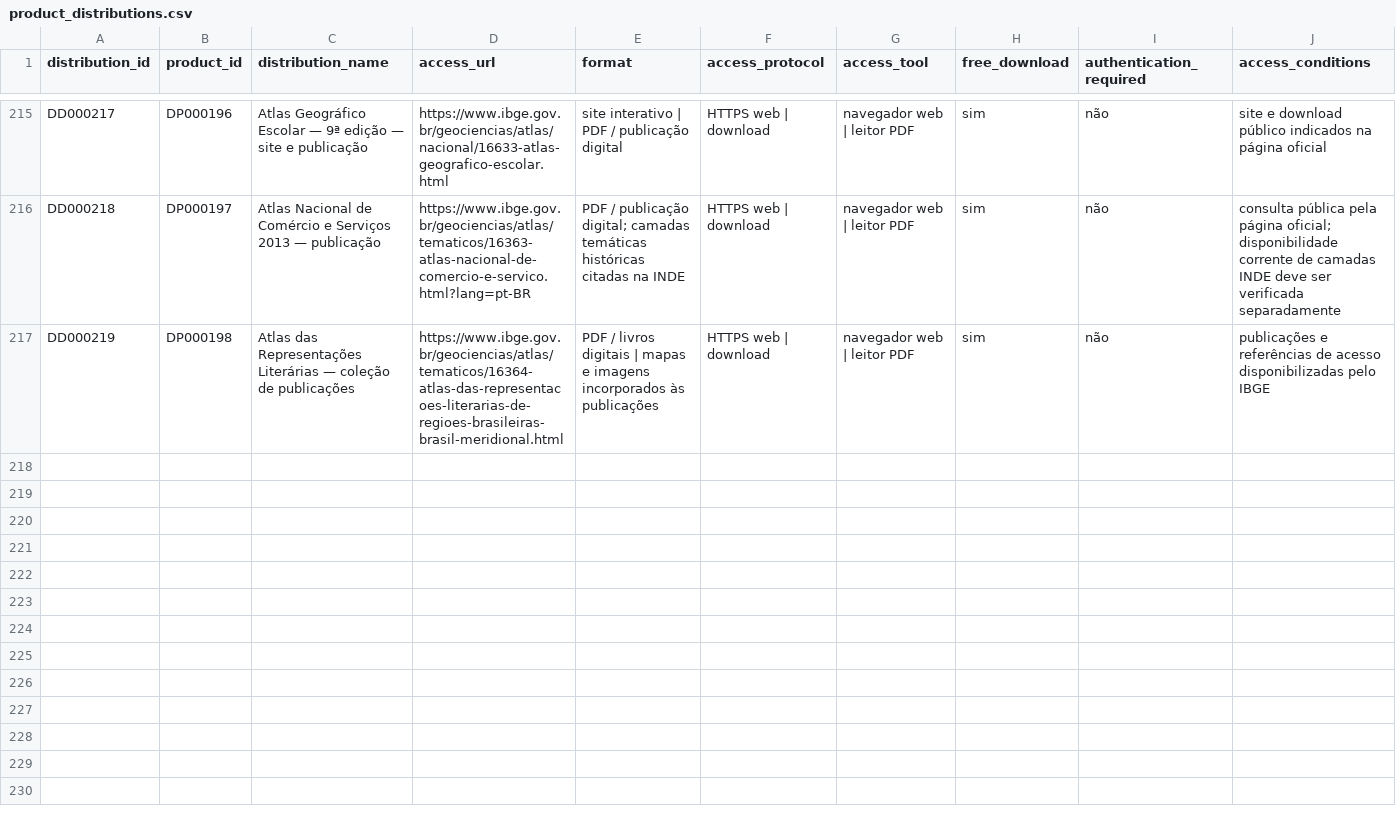
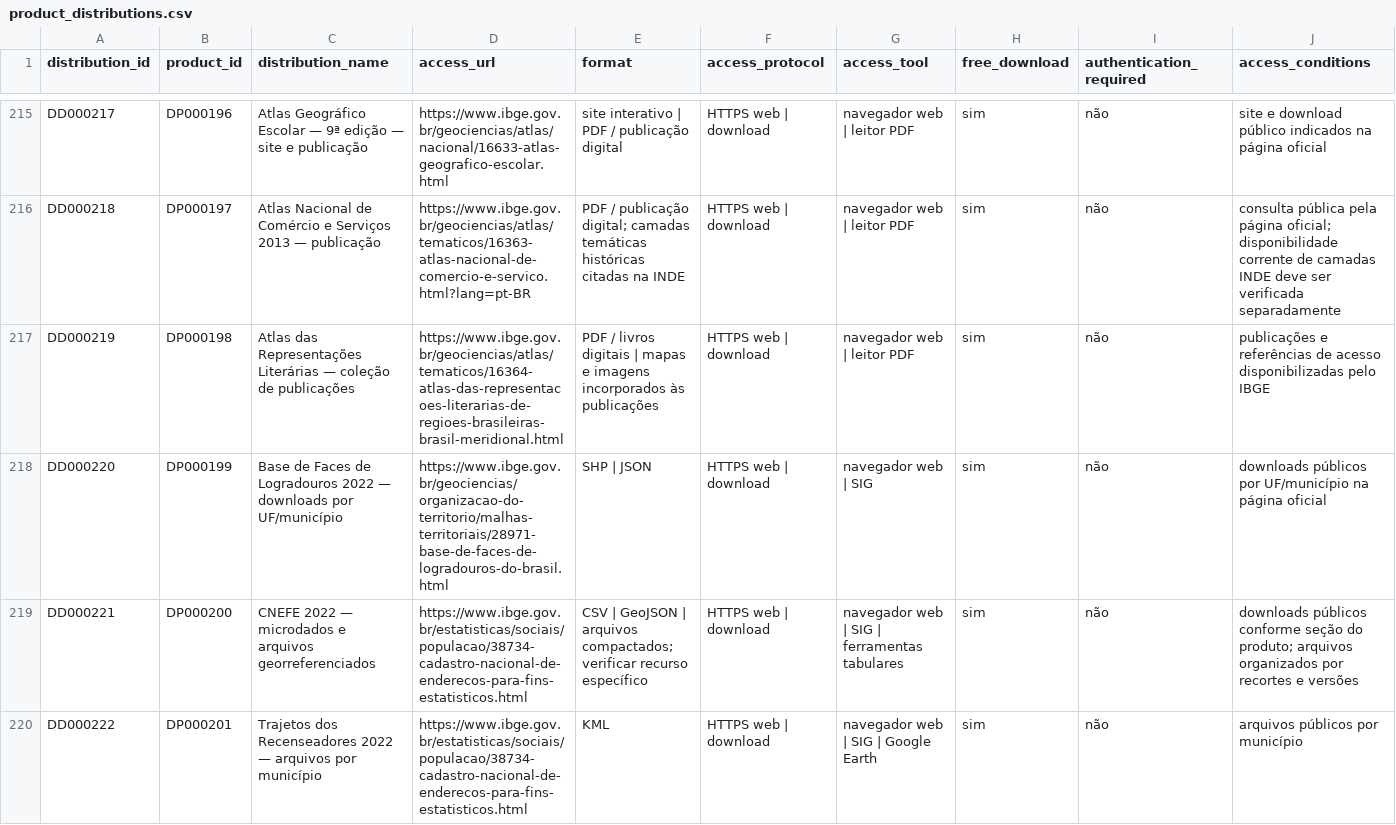
Before and after one commit to Ian-loc/vitrineciencia, a CSV file: data/product_distributions.csv, drawn as a sheet; only a part is shown, gaps mark what is left out; rows hold the shown columns only; the diff covers the shown part only; the diff names each change by its address in the sheet, - before the commit and + after, or states it on an @@ line.

Commit message:
Expand verified IBGE Censo 2022 geospatial catalog (#134)
Add the verified Censo 2022 geospatial batch with one P0 IBGE source, five materially distinct products, five distributions, and regenerated catalog QA derivatives.

```diff
--- a/data/product_distributions.csv
+++ b/data/product_distributions.csv
+row 218: DD000220 | DP000199 | Base de Faces de Logradouros 2022 — downloads por UF/município | https://www.ibge.gov.br/geociencias/organizacao-do-territorio/malhas-territoriais/28971-base-de-faces-de-logradouros-do-brasil.html | SHP | JSON | HTTPS web | download | navegador web | SIG | sim | não | downloads públicos por UF/município na página oficial
+row 219: DD000221 | DP000200 | CNEFE 2022 — microdados e arquivos georreferenciados | https://www.ibge.gov.br/estatisticas/sociais/populacao/38734-cadastro-nacional-de-enderecos-para-fins-estatisticos.html | CSV | GeoJSON | arquivos compactados; verificar recurso específico | HTTPS web | download | navegador web | SIG | ferramentas tabulares | sim | não | downloads públicos conforme seção do produto; arquivos organizados por recortes e versões
+row 220: DD000222 | DP000201 | Trajetos dos Recenseadores 2022 — arquivos por município | https://www.ibge.gov.br/estatisticas/sociais/populacao/38734-cadastro-nacional-de-enderecos-para-fins-estatisticos.html | KML | HTTPS web | download | navegador web | SIG | Google Earth | sim | não | arquivos públicos por município
```
Also changed, not shown: 2 added rows elsewhere in this file, data/data_resources.csv, 5 other files.
